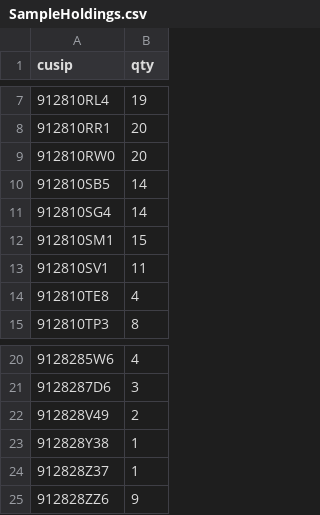
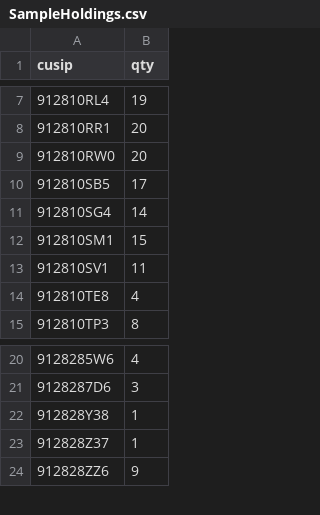
Before and after one commit to aerokam/Treasuries, a CSV file: TipsLadderManager/data/SampleHoldings.csv, drawn as a sheet; only a part is shown, gaps mark what is left out.

Commit message:
TipsLadderManager: refresh sample/test holdings fixtures

```diff
--- a/TipsLadderManager/data/SampleHoldings.csv
+++ b/TipsLadderManager/data/SampleHoldings.csv
@@ -9,3 +9,3 @@ cusip,qty
 912810RW0,20
-912810SB5,14
+912810SB5,17
 912810SG4,14
@@ -21,3 +21,2 @@ cusip,qty
 9128287D6,3
-912828V49,2
 912828Y38,1
```
Also changed, not shown: 1 other file.
